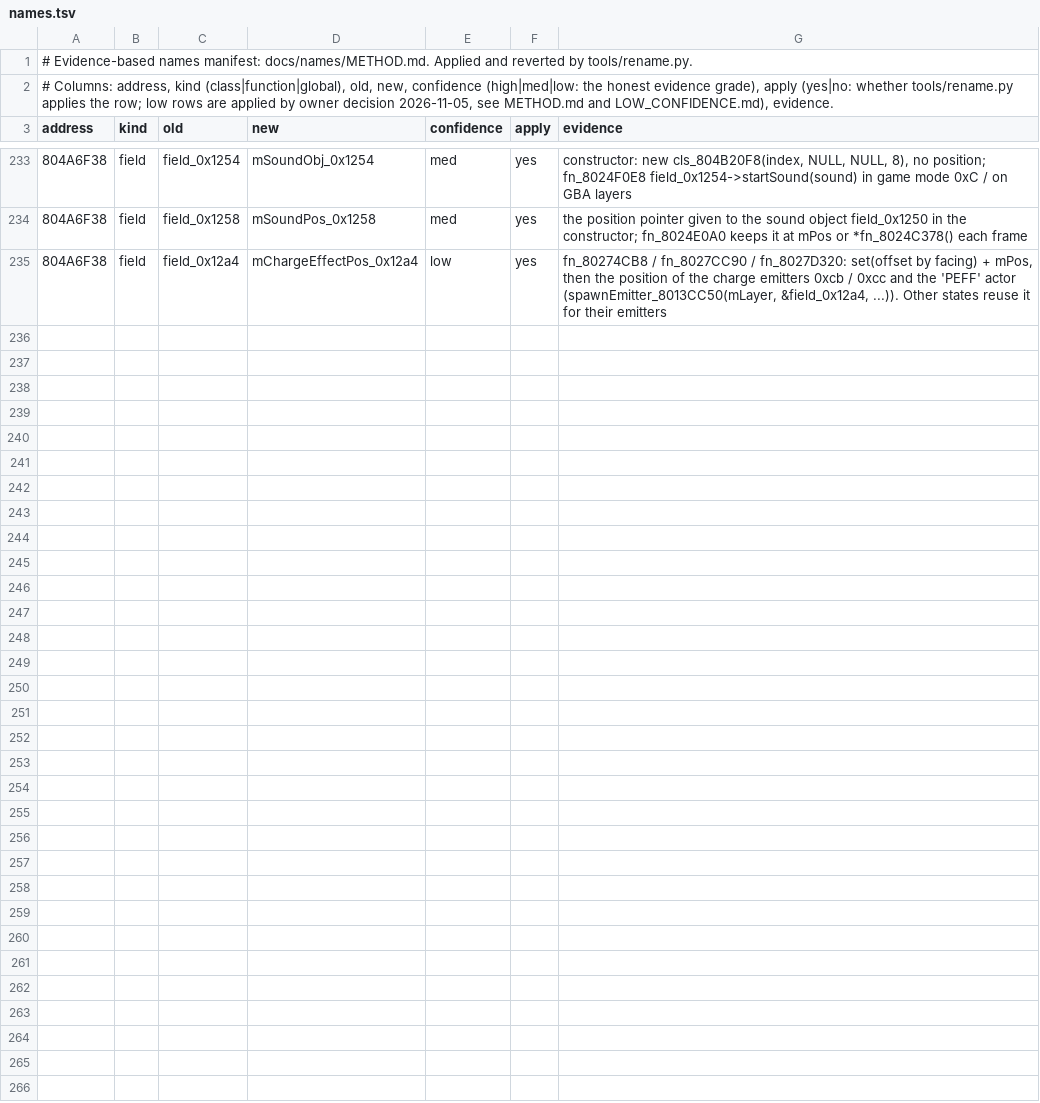
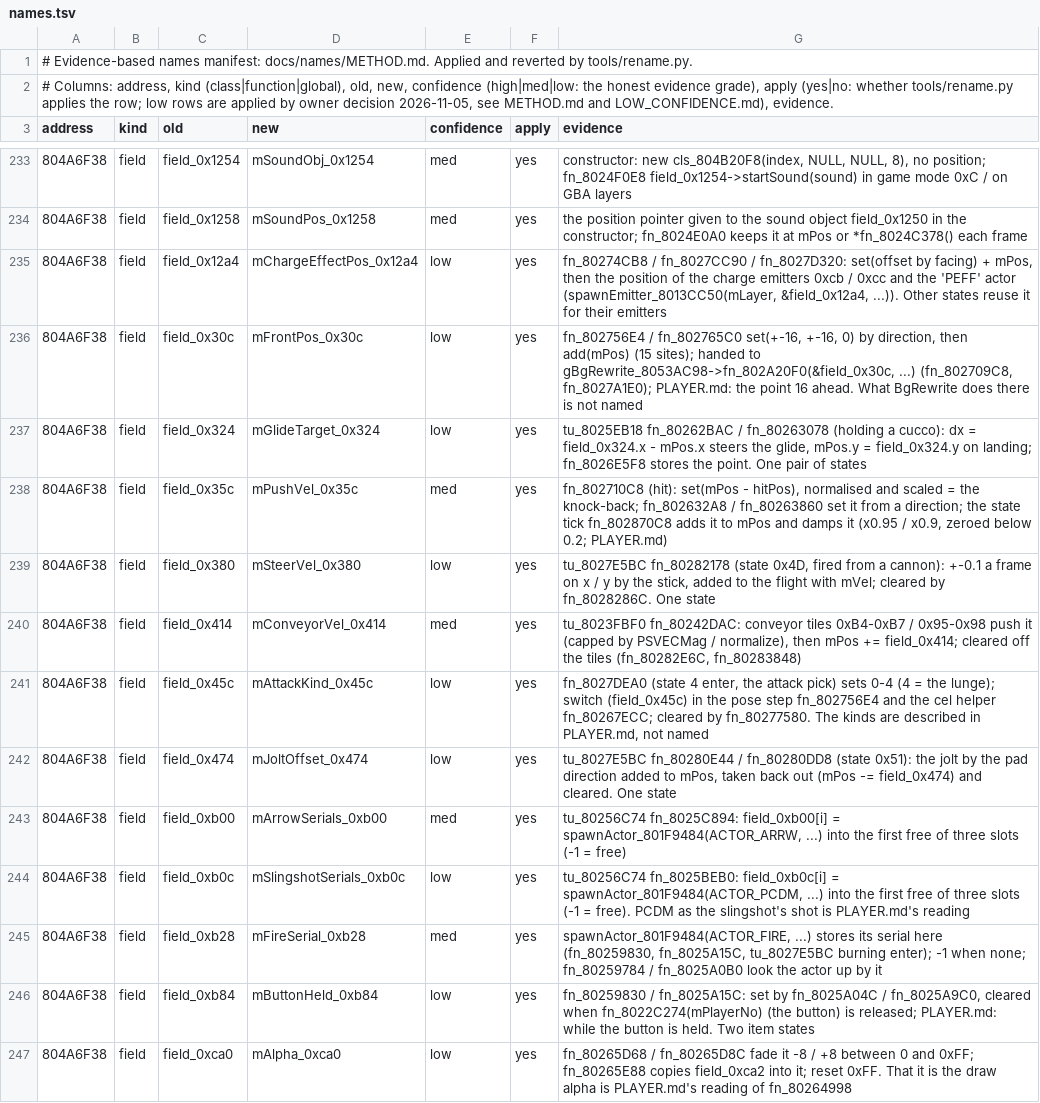
Before and after one commit to Tokaroy/fsa, a TSV file: docs/names/names.tsv, drawn as a sheet; only a part is shown, gaps mark what is left out; the diff covers the shown part only; the diff names each change by its address in the sheet, - before the commit and + after, or states it on an @@ line.

```diff
--- a/docs/names/names.tsv
+++ b/docs/names/names.tsv
+row 236: 804A6F38 | field | field_0x30c | mFrontPos_0x30c | low | yes | fn_802756E4 / fn_802765C0 set(+-16, +-16, 0) by direction, then add(mPos) (15 sites); handed to gBgRewrite_8053AC98->fn_802A20F0(&field_0x30c, ...) (fn_802709C8, fn_8027A1E0); PLAYER.md: the point 16 ahead. What BgRewrite does there is not named
+row 237: 804A6F38 | field | field_0x324 | mGlideTarget_0x324 | low | yes | tu_8025EB18 fn_80262BAC / fn_80263078 (holding a cucco): dx = field_0x324.x - mPos.x steers the glide, mPos.y = field_0x324.y on landing; fn_8026E5F8 stores the point. One pair of states
+row 238: 804A6F38 | field | field_0x35c | mPushVel_0x35c | med | yes | fn_802710C8 (hit): set(mPos - hitPos), normalised and scaled = the knock-back; fn_802632A8 / fn_80263860 set it from a direction; the state tick fn_802870C8 adds it to mPos and damps it (x0.95 / x0.9, zeroed below 0.2; PLAYER.md)
+row 239: 804A6F38 | field | field_0x380 | mSteerVel_0x380 | low | yes | tu_8027E5BC fn_80282178 (state 0x4D, fired from a cannon): +-0.1 a frame on x / y by the stick, added to the flight with mVel; cleared by fn_8028286C. One state
+row 240: 804A6F38 | field | field_0x414 | mConveyorVel_0x414 | med | yes | tu_8023FBF0 fn_80242DAC: conveyor tiles 0xB4-0xB7 / 0x95-0x98 push it (capped by PSVECMag / normalize), then mPos += field_0x414; cleared off the tiles (fn_80282E6C, fn_80283848)
+row 241: 804A6F38 | field | field_0x45c | mAttackKind_0x45c | low | yes | fn_8027DEA0 (state 4 enter, the attack pick) sets 0-4 (4 = the lunge); switch (field_0x45c) in the pose step fn_802756E4 and the cel helper fn_80267ECC; cleared by fn_80277580. The kinds are described in PLAYER.md, not named
+row 242: 804A6F38 | field | field_0x474 | mJoltOffset_0x474 | low | yes | tu_8027E5BC fn_80280E44 / fn_80280DD8 (state 0x51): the jolt by the pad direction added to mPos, taken back out (mPos -= field_0x474) and cleared. One state
+row 243: 804A6F38 | field | field_0xb00 | mArrowSerials_0xb00 | med | yes | tu_80256C74 fn_8025C894: field_0xb00[i] = spawnActor_801F9484(ACTOR_ARRW, ...) into the first free of three slots (-1 = free)
+row 244: 804A6F38 | field | field_0xb0c | mSlingshotSerials_0xb0c | low | yes | tu_80256C74 fn_8025BEB0: field_0xb0c[i] = spawnActor_801F9484(ACTOR_PCDM, ...) into the first free of three slots (-1 = free). PCDM as the slingshot's shot is PLAYER.md's reading
+row 245: 804A6F38 | field | field_0xb28 | mFireSerial_0xb28 | med | yes | spawnActor_801F9484(ACTOR_FIRE, ...) stores its serial here (fn_80259830, fn_8025A15C, tu_8027E5BC burning enter); -1 when none; fn_80259784 / fn_8025A0B0 look the actor up by it
+row 246: 804A6F38 | field | field_0xb84 | mButtonHeld_0xb84 | low | yes | fn_80259830 / fn_8025A15C: set by fn_8025A04C / fn_8025A9C0, cleared when fn_8022C274(mPlayerNo) (the button) is released; PLAYER.md: while the button is held. Two item states
+row 247: 804A6F38 | field | field_0xca0 | mAlpha_0xca0 | low | yes | fn_80265D68 / fn_80265D8C fade it -8 / +8 between 0 and 0xFF; fn_80265E88 copies field_0xca2 into it; reset 0xFF. That it is the draw alpha is PLAYER.md's reading of fn_80264998
```
Also changed, not shown: 11 added rows elsewhere in this file, 13 other files.
